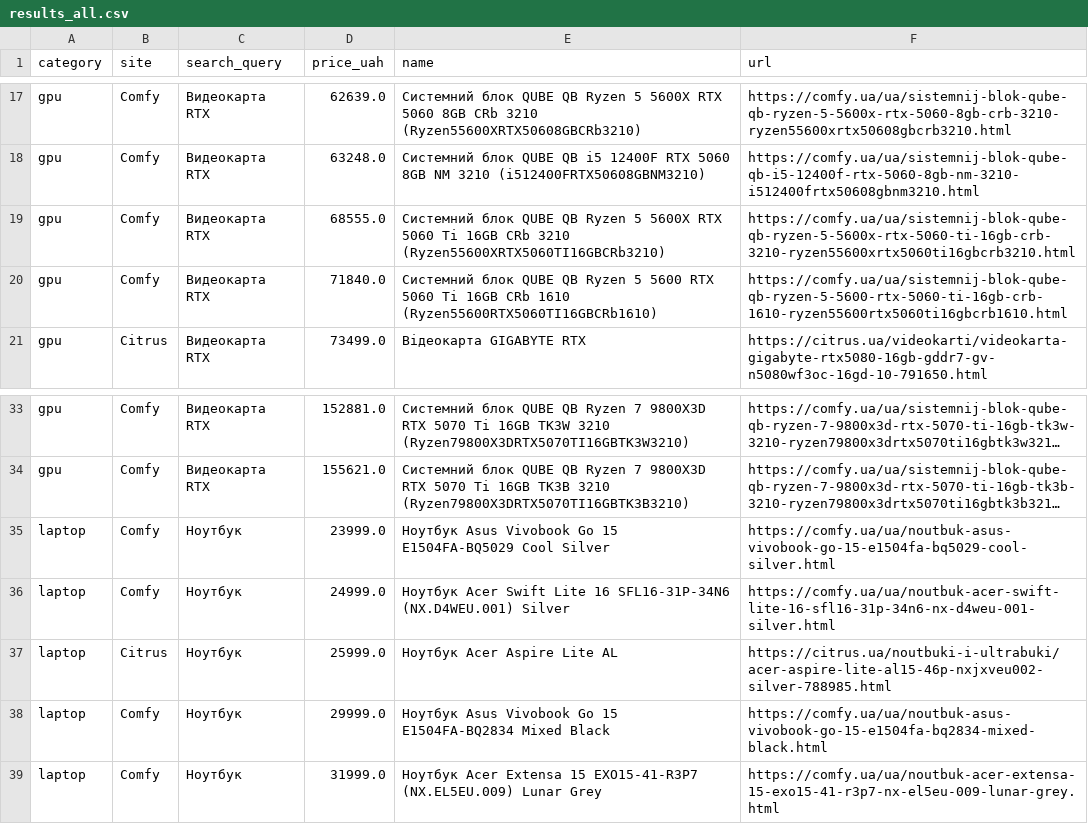
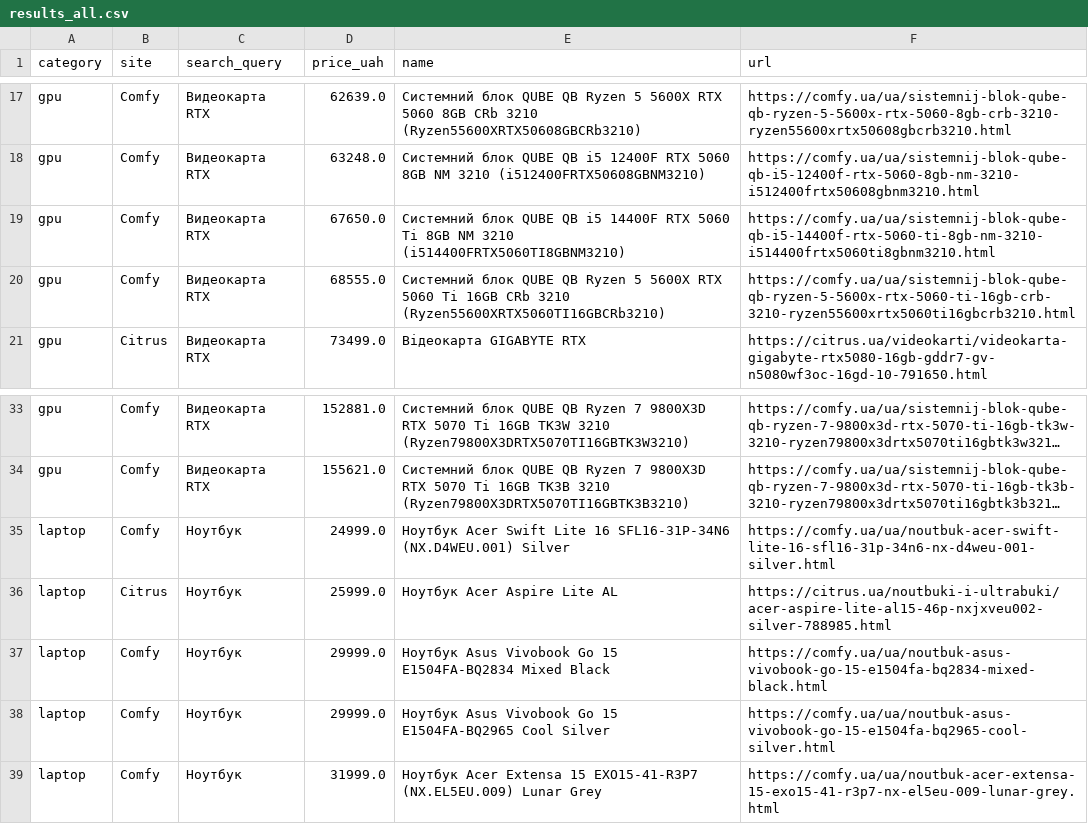
Before and after one commit to Gavnenko123/rycar-preview, a CSV file: misprice/docs/results_all.csv, drawn as a sheet; only a part is shown, gaps mark what is left out; long unchanged cells end in …; removed rows and columns are numbered as before the commit, all else as after; the diff names each change by its address in the sheet, - before the commit and + after, or states it on an @@ line.

```diff
--- a/misprice/docs/results_all.csv
+++ b/misprice/docs/results_all.csv
+row 19: gpu | Comfy | Видеокарта RTX | 67650.0 | Системний блок QUBE QB i5 14400F RTX 5060 Ti 8GB NM 3210 (i514400FRTX5060TI8GBNM3210) | https://comfy.ua/ua/sistemnij-blok-qube-qb-i5-14400f-rtx-5060-ti-8gb-nm-3210-i514400frtx5060ti8gbnm3210.html
-row 20: gpu | Comfy | Видеокарта RTX | 71840.0 | Системний блок QUBE QB Ryzen 5 5600 RTX 5060 Ti 16GB CRb 1610 (Ryzen55600RTX5060TI16GBCRb1610) | https://comfy.ua/ua/sistemnij-blok-qube-qb-ryzen-5-5600-rtx-5060-ti-16gb-crb-1610-ryzen55600rtx5060ti16gbcrb1610.html
-row 35: laptop | Comfy | Ноутбук | 23999.0 | Ноутбук Asus Vivobook Go 15 E1504FA-BQ5029 Cool Silver | https://comfy.ua/ua/noutbuk-asus-vivobook-go-15-e1504fa-bq5029-cool-silver.html
+row 38: laptop | Comfy | Ноутбук | 29999.0 | Ноутбук Asus Vivobook Go 15 E1504FA-BQ2965 Cool Silver | https://comfy.ua/ua/noutbuk-asus-vivobook-go-15-e1504fa-bq2965-cool-silver.html
```
Also changed, not shown: 2 other files.
